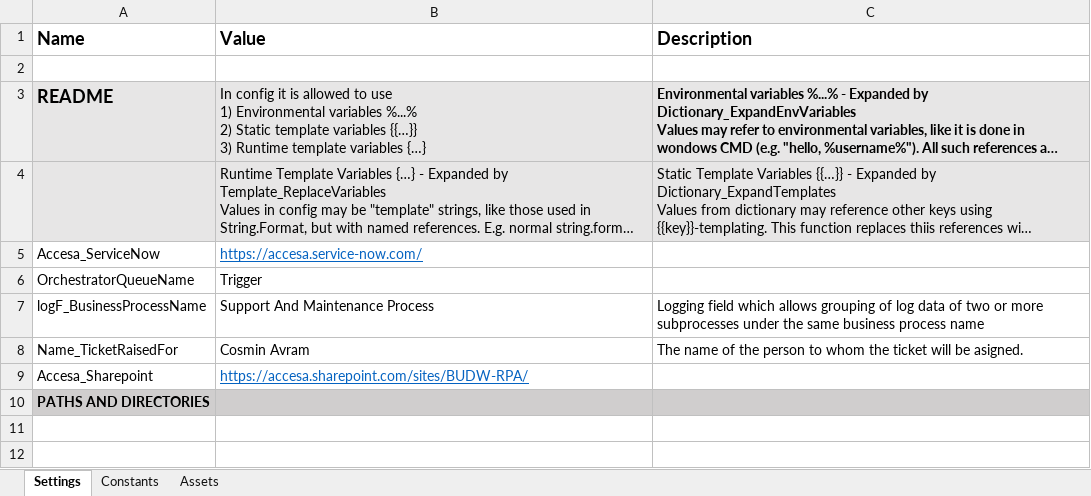
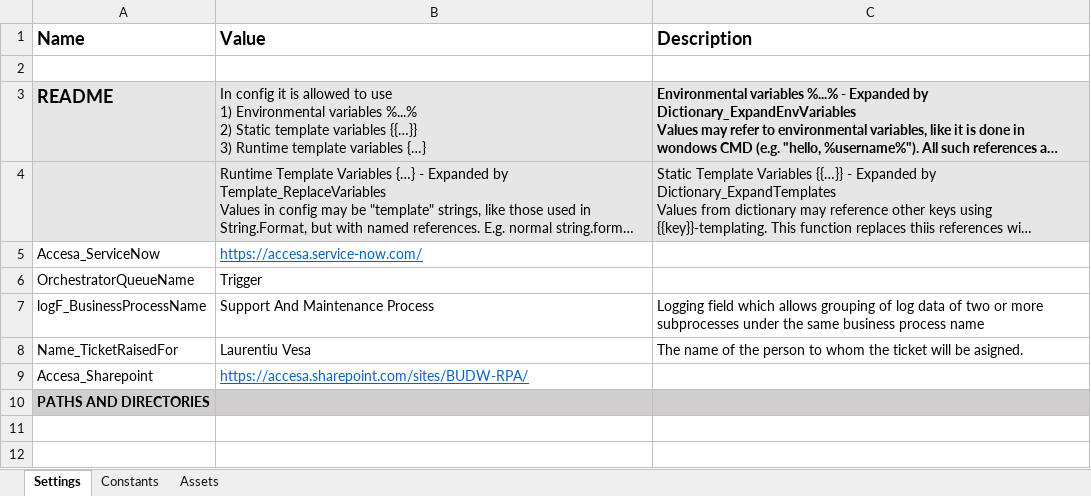
Before and after one commit to cosminavram26/SupportAndMaintenanceProcess, an Excel workbook: Data/Config.xlsx, sheet Settings, drawn as a sheet; only a part is shown; long unchanged cells end in …; values as stored, in another font and other column widths than the file's, no borders; the diff names each change by its address in the sheet, - before the commit and + after, or states it on an @@ line.

```diff
--- a/Data/Config.xlsx (sheet Settings)
+++ b/Data/Config.xlsx (sheet Settings)
-B8 (Value): Cosmin Avram
+B8 (Value): Laurentiu Vesa
```
Also changed, not shown: 10 other files.
